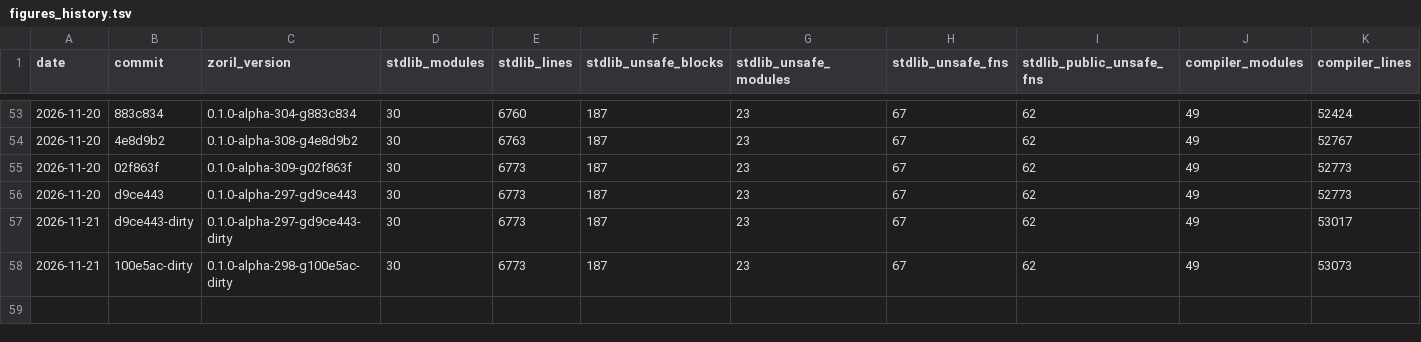
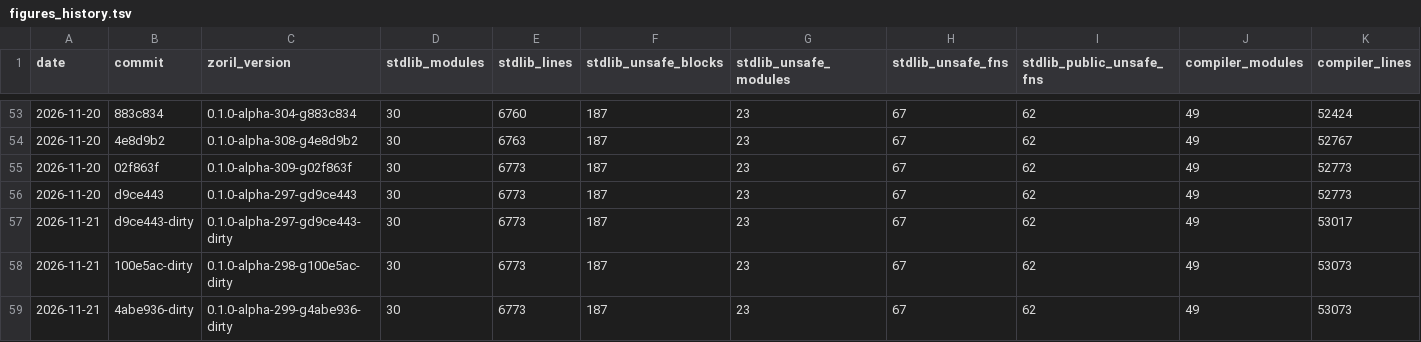
Before and after one commit to engenforge/zoril, a TSV file: figures_history.tsv, drawn as a sheet; only a part is shown, gaps mark what is left out; rows hold the shown columns only; the diff names each change by its address in the sheet, - before the commit and + after, or states it on an @@ line.

Commit message:
4abe936-dirty: figures

```diff
--- a/figures_history.tsv
+++ b/figures_history.tsv
+row 59: 2026-11-21 | 4abe936-dirty | 0.1.0-alpha-299-g4abe936-dirty | 30 | 6773 | 187 | 23 | 67 | 62 | 49 | 53073
```
